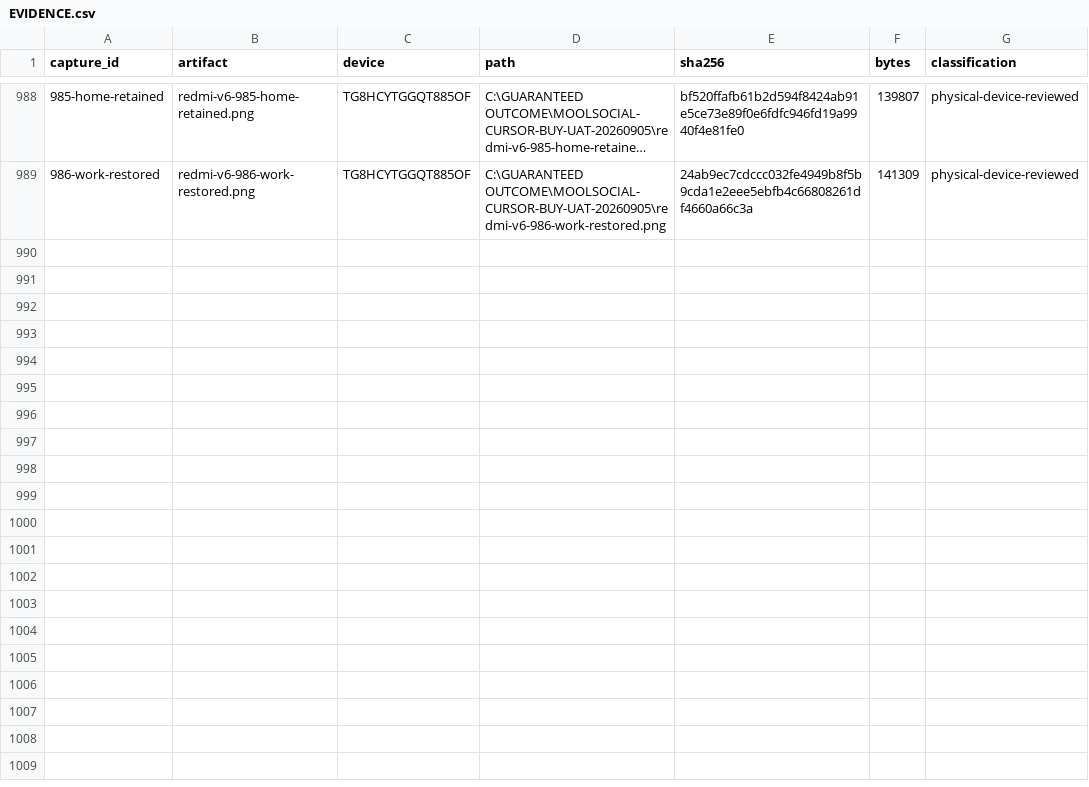
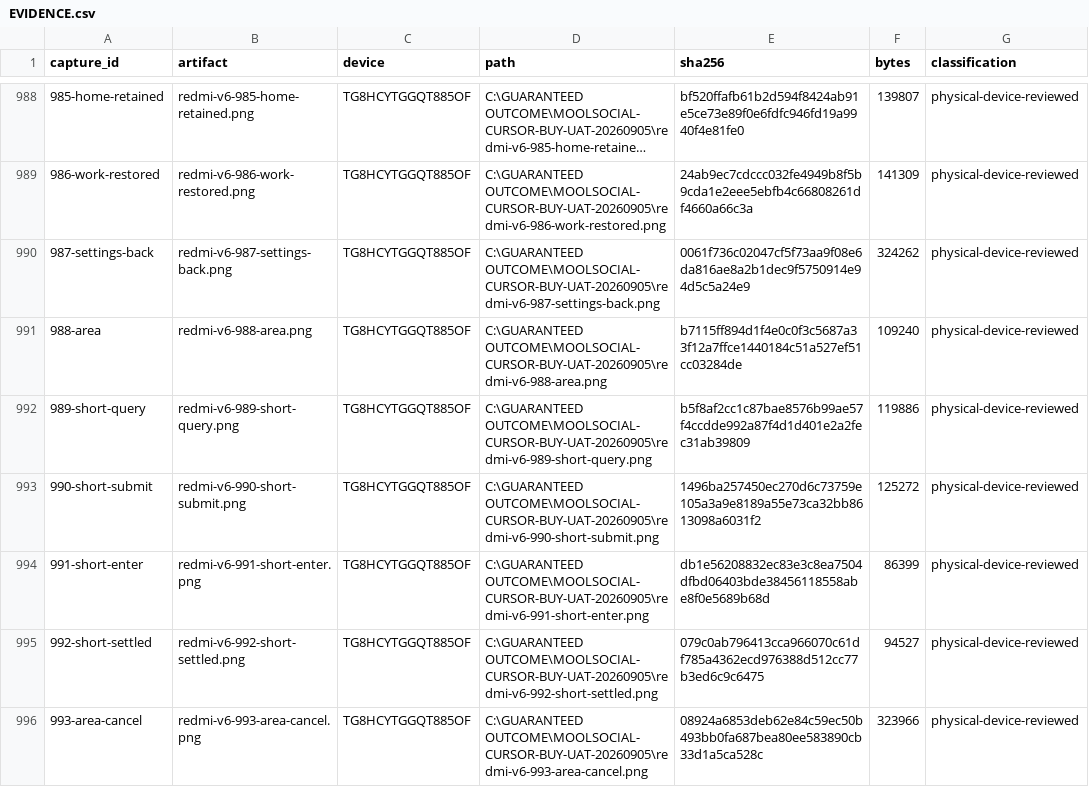
Before and after one commit to Supermanditech/MOOLSOCIAL-PRODUCTION, a CSV file: docs/quality/cursor-redmi-v6-audit-20260913/EVIDENCE.csv, drawn as a sheet; only a part is shown, gaps mark what is left out; long unchanged cells end in …; the diff names each change by its address in the sheet, - before the commit and + after, or states it on an @@ line.

Commit message:
ui(redmi-v6-audit-20260913): qualify short area query submission

```diff
--- a/docs/quality/cursor-redmi-v6-audit-20260913/EVIDENCE.csv
+++ b/docs/quality/cursor-redmi-v6-audit-20260913/EVIDENCE.csv
+row 990: 987-settings-back | redmi-v6-987-settings-back.png | TG8HCYTGGQT885OF | C:\GUARANTEED OUTCOME\MOOLSOCIAL-CURSOR-BUY-UAT-20260905\redmi-v6-987-settings-back.png | 0061f736c02047cf5f73aa9f08e6da816ae8a2b1dec9f5750914e94d5c5a24e9 | 324262 | physical-device-reviewed
+row 991: 988-area | redmi-v6-988-area.png | TG8HCYTGGQT885OF | C:\GUARANTEED OUTCOME\MOOLSOCIAL-CURSOR-BUY-UAT-20260905\redmi-v6-988-area.png | b7115ff894d1f4e0c0f3c5687a33f12a7ffce1440184c51a527ef51cc03284de | 109240 | physical-device-reviewed
+row 992: 989-short-query | redmi-v6-989-short-query.png | TG8HCYTGGQT885OF | C:\GUARANTEED OUTCOME\MOOLSOCIAL-CURSOR-BUY-UAT-20260905\redmi-v6-989-short-query.png | b5f8af2cc1c87bae8576b99ae57f4ccdde992a87f4d1d401e2a2fec31ab39809 | 119886 | physical-device-reviewed
+row 993: 990-short-submit | redmi-v6-990-short-submit.png | TG8HCYTGGQT885OF | C:\GUARANTEED OUTCOME\MOOLSOCIAL-CURSOR-BUY-UAT-20260905\redmi-v6-990-short-submit.png | 1496ba257450ec270d6c73759e105a3a9e8189a55e73ca32bb8613098a6031f2 | 125272 | physical-device-reviewed
+row 994: 991-short-enter | redmi-v6-991-short-enter.png | TG8HCYTGGQT885OF | C:\GUARANTEED OUTCOME\MOOLSOCIAL-CURSOR-BUY-UAT-20260905\redmi-v6-991-short-enter.png | db1e56208832ec83e3c8ea7504dfbd06403bde38456118558abe8f0e5689b68d | 86399 | physical-device-reviewed
+row 995: 992-short-settled | redmi-v6-992-short-settled.png | TG8HCYTGGQT885OF | C:\GUARANTEED OUTCOME\MOOLSOCIAL-CURSOR-BUY-UAT-20260905\redmi-v6-992-short-settled.png | 079c0ab796413cca966070c61df785a4362ecd976388d512cc77b3ed6c9c6475 | 94527 | physical-device-reviewed
+row 996: 993-area-cancel | redmi-v6-993-area-cancel.png | TG8HCYTGGQT885OF | C:\GUARANTEED OUTCOME\MOOLSOCIAL-CURSOR-BUY-UAT-20260905\redmi-v6-993-area-cancel.png | 08924a6853deb62e84c59ec50b493bb0fa687bea80ee583890cb33d1a5ca528c | 323966 | physical-device-reviewed
```
Also changed, not shown: docs/quality/cursor-redmi-v6-audit-20260913/JOURNEYS.csv, 2 other files.
